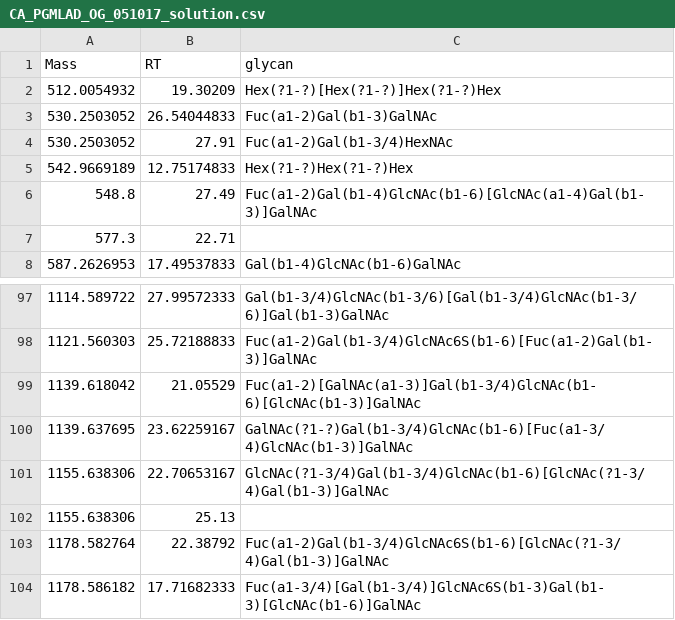
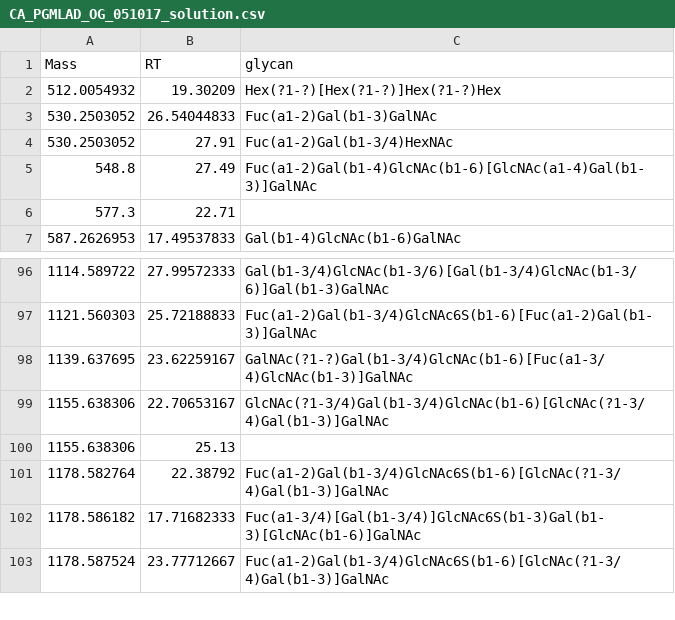
Before and after one commit to BojarLab/GlycoGauntlet, a CSV file: data/public_test/CA_PGMLAD_OG_051017_solution.csv, drawn as a sheet; only a part is shown, gaps mark what is left out; the shorter side is filled out with more unchanged rows.

```diff
--- a/data/public_test/CA_PGMLAD_OG_051017_solution.csv
+++ b/data/public_test/CA_PGMLAD_OG_051017_solution.csv
@@ -4,3 +4,2 @@
 530.2503052,27.91,Fuc(a1-2)Gal(b1-3/4)HexNAc
-542.9669189,12.75174833,Hex(?1-?)Hex(?1-?)Hex
 548.8,27.49,Fuc(a1-2)Gal(b1-4)GlcNAc(b1-6)[GlcNAc(a1-4)Gal(b1-3)]GalNAc
@@ -98,3 +97,2 @@
 1121.560303,25.72188833,Fuc(a1-2)Gal(b1-3/4)GlcNAc6S(b1-6)[Fuc(a1-2)Gal(b1-3)]GalNAc
-1139.618042,21.05529,Fuc(a1-2)[GalNAc(a1-3)]Gal(b1-3/4)GlcNAc(b1-6)[GlcNAc(b1-3)]GalNAc
 1139.637695,23.62259167,GalNAc(?1-?)Gal(b1-3/4)GlcNAc(b1-6)[Fuc(a1-3/4)GlcNAc(b1-3)]GalNAc
```
Also changed, not shown: data/public_test/JC_141128PGMa_solution.csv, data/public_test/JC_171002Y1_solution.csv, 2 other files.
